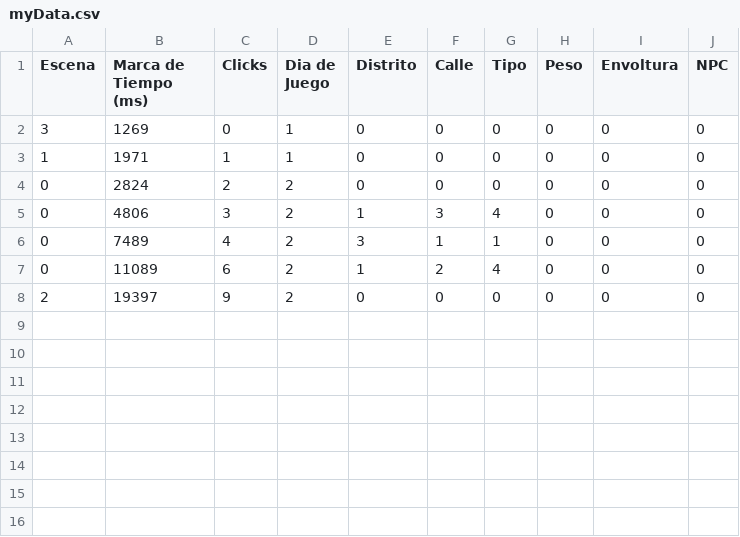
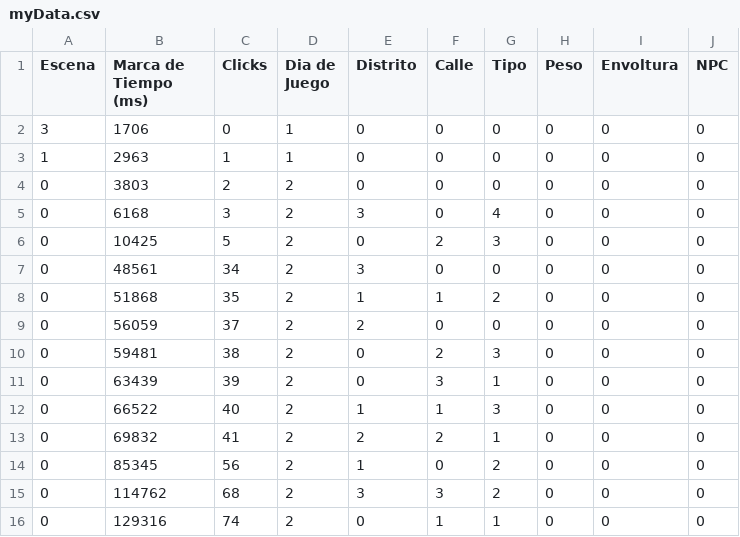
Before and after one commit to LuisEnriqueCabelloBlanco/MailToAtlantis, a CSV file: FuMonoStudios/Game/QAdata/myData.csv, drawn as a sheet.

Commit message:
arreglos de los tubos
- Añadir desbloquedo de nivel por dias
-Arreglar creacion distrito paquete

```diff
--- a/FuMonoStudios/Game/QAdata/myData.csv
+++ b/FuMonoStudios/Game/QAdata/myData.csv
@@ -1,8 +1,16 @@
 Escena,"Marca de Tiempo (ms)",Clicks,"Dia de Juego",Distrito,Calle,Tipo,Peso,Envoltura,NPC
-3,1269,0,1,0,0,0,0,0,0
-1,1971,1,1,0,0,0,0,0,0
-0,2824,2,2,0,0,0,0,0,0
-0,4806,3,2,1,3,4,0,0,0
-0,7489,4,2,3,1,1,0,0,0
-0,11089,6,2,1,2,4,0,0,0
-2,19397,9,2,0,0,0,0,0,0
+3,1706,0,1,0,0,0,0,0,0
+1,2963,1,1,0,0,0,0,0,0
+0,3803,2,2,0,0,0,0,0,0
+0,6168,3,2,3,0,4,0,0,0
+0,10425,5,2,0,2,3,0,0,0
+0,48561,34,2,3,0,0,0,0,0
+0,51868,35,2,1,1,2,0,0,0
+0,56059,37,2,2,0,0,0,0,0
+0,59481,38,2,0,2,3,0,0,0
+0,63439,39,2,0,3,1,0,0,0
+0,66522,40,2,1,1,3,0,0,0
+0,69832,41,2,2,2,1,0,0,0
+0,85345,56,2,1,0,2,0,0,0
+0,114762,68,2,3,3,2,0,0,0
+0,129316,74,2,0,1,1,0,0,0
```
Also changed, not shown: 5 other files.
